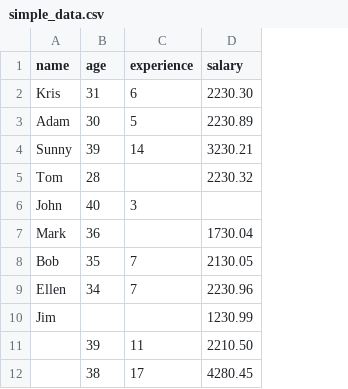
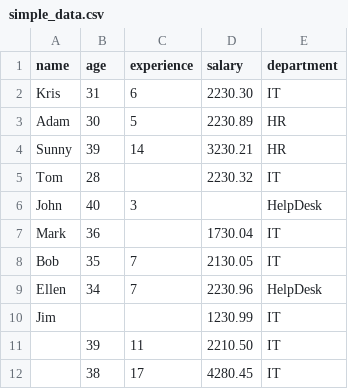
Before and after one commit to JarekMaleszyk/data-science-project-sandbox, a CSV file: simple_data.csv, drawn as a sheet; the diff names each change by its address in the sheet, - before the commit and + after, or states it on an @@ line.

Commit message:
Add files via upload

```diff
--- a/simple_data.csv
+++ b/simple_data.csv
+column E (department), rows 2-12: IT | HR | HR | IT | HelpDesk | IT | IT | HelpDesk | IT | IT | IT
```
